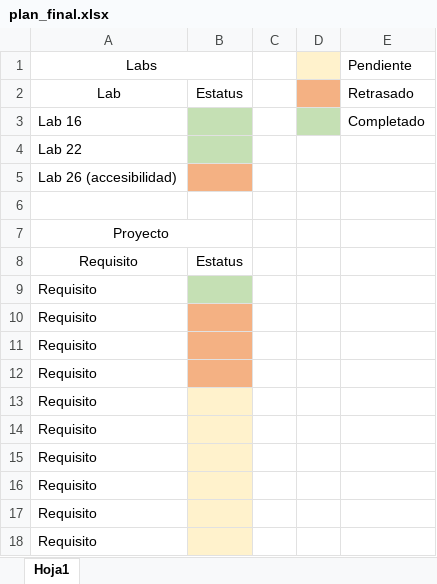
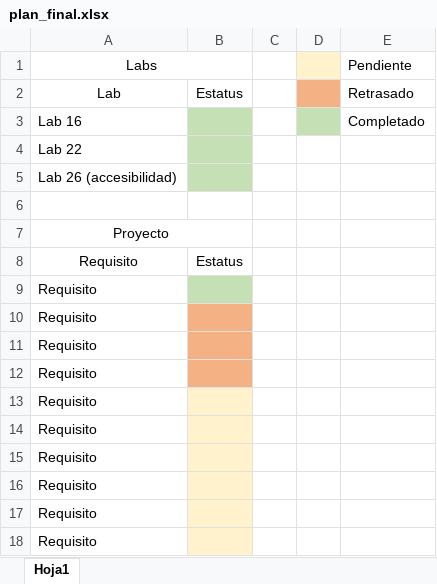
Before and after one commit to a01208937/daw, an Excel workbook: plan_final.xlsx, sheet Hoja1, drawn as a sheet; values as stored, in another font and other column widths than the file's, no borders; the diff names each change by its address in the sheet, - before the commit and + after, or states it on an @@ line.

```diff
--- a/plan_final.xlsx (sheet Hoja1)
+++ b/plan_final.xlsx (sheet Hoja1)
-B5 fill: #F4B183
+B5 fill: #C5E0B4
```
Also changed, not shown: 1 other file.
